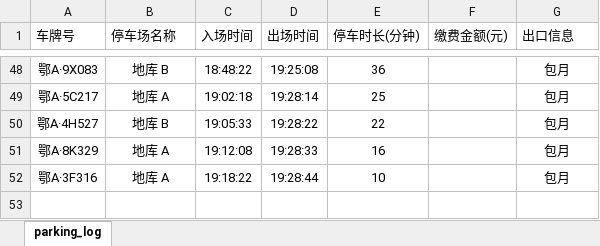
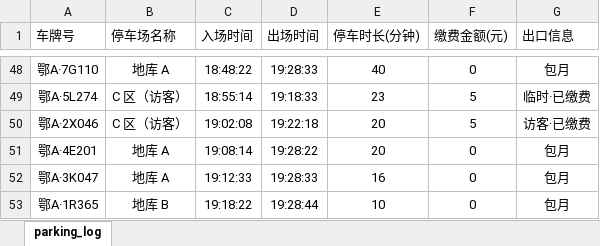
Before and after one commit to pixiey1939/game16, an Excel workbook: asset/data/parking_log.xlsx, sheet parking_log, drawn as a sheet; only a part is shown, gaps mark what is left out; values as stored, in another font and other column widths than the file's, no borders; removed rows and columns are numbered as before the commit, all else as after; the diff covers the shown part only; the diff names each change by its address in the sheet, - before the commit and + after, or states it on an @@ line.

Commit message:
feat: 重新生成 17:30-19:30 停车场记录，全部使用新车牌
之前补充的 18 条记录用了现有 15 辆车牌，删除后用全新车牌重新生成 19 条：

新增车牌（不与剧情 15 辆冲突）:
- 地库 A 员工通勤车: 鄂A·3K047/4E201/5H632/6Y884/7G110
- 地库 B 员工通勤车: 鄂A·1R365/2N708/8W429
- 地面 D 员工通勤车: 鄂A·0D117/9F263/4Q551
- C 区访客车: 鄂A·8B701/6V339/2X046
- C 区临时车: 鄂A·3Z815/5L274

设计原则:
- 14 条员工通勤车 (使用包月通道,fee=0)
- 5 条访客/临时车 (使用 C 区, fee=5-10 元)
- 时段分布: 17:30-18:00 (5条), 18:00-18:30 (6条), 18:30-19:00 (4条), 19:00-19:30 (4条)
- 部分车 18:30 后二次回访取物 (4E201/3K047/1R365)

保留 33 条原数据不动 (包括 5J182/8K329/2K165/6Q729 等剧情关键车牌)

```diff
--- a/asset/data/parking_log.xlsx (sheet parking_log)
+++ b/asset/data/parking_log.xlsx (sheet parking_log)
-A48 (车牌号): 鄂A·9X083
+A48 (车牌号): 鄂A·7G110
-B48 (停车场名称): 地库 B
+B48 (停车场名称): 地库 A
-D48 (出场时间): 19:25:08
+D48 (出场时间): 19:28:33
-E48 (停车时长(分钟)): 36
+E48 (停车时长(分钟)): 40
-F48 (缴费金额(元)): (empty)
+F48 (缴费金额(元)): 0
-row 49: 鄂A·5C217 | 地库 A | 19:02:18 | 19:28:14 | 25 |  | 包月
-row 50: 鄂A·4H527 | 地库 B | 19:05:33 | 19:28:22 | 22 |  | 包月
+row 49: 鄂A·5L274 | C 区（访客） | 18:55:14 | 19:18:33 | 23 | 5 | 临时·已缴费
+row 50: 鄂A·2X046 | C 区（访客） | 19:02:08 | 19:22:18 | 20 | 5 | 访客·已缴费
+row 51: 鄂A·4E201 | 地库 A | 19:08:14 | 19:28:22 | 20 | 0 | 包月
-A52 (车牌号): 鄂A·8K329
+A52 (车牌号): 鄂A·3K047
-C52 (入场时间): 19:12:08
+C52 (入场时间): 19:12:33
-F52:F53 (缴费金额(元)): (empty)
+F52:F53 (缴费金额(元)): 0
-A53 (车牌号): 鄂A·3F316
+A53 (车牌号): 鄂A·1R365
-B53 (停车场名称): 地库 A
+B53 (停车场名称): 地库 B
```
Also changed, not shown: 10 added rows, 10 removed rows, 18 moved rows and 14 edited cells elsewhere in this sheet.
